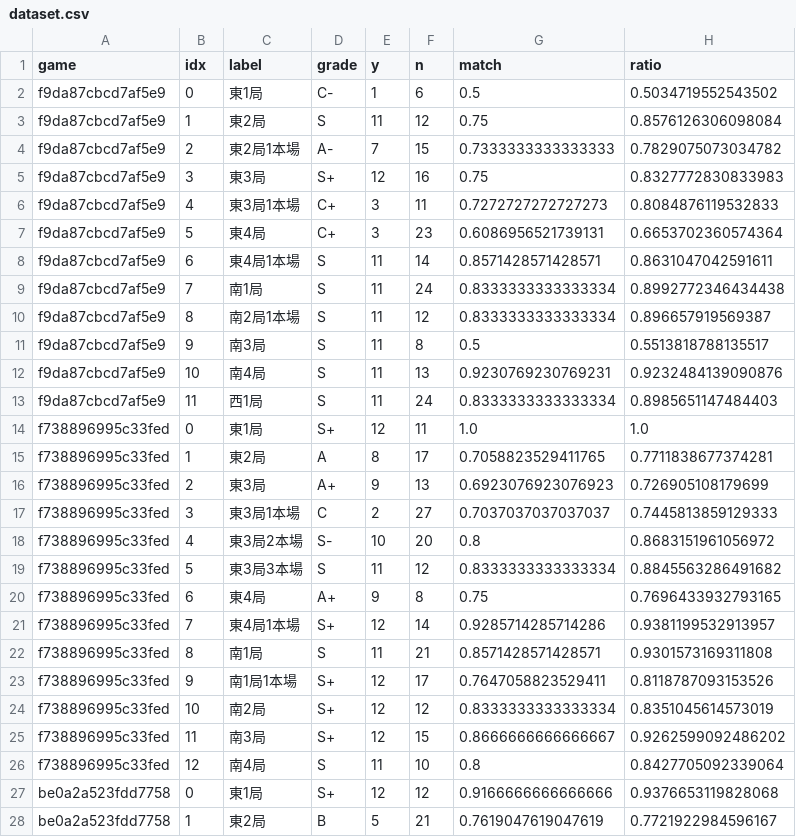
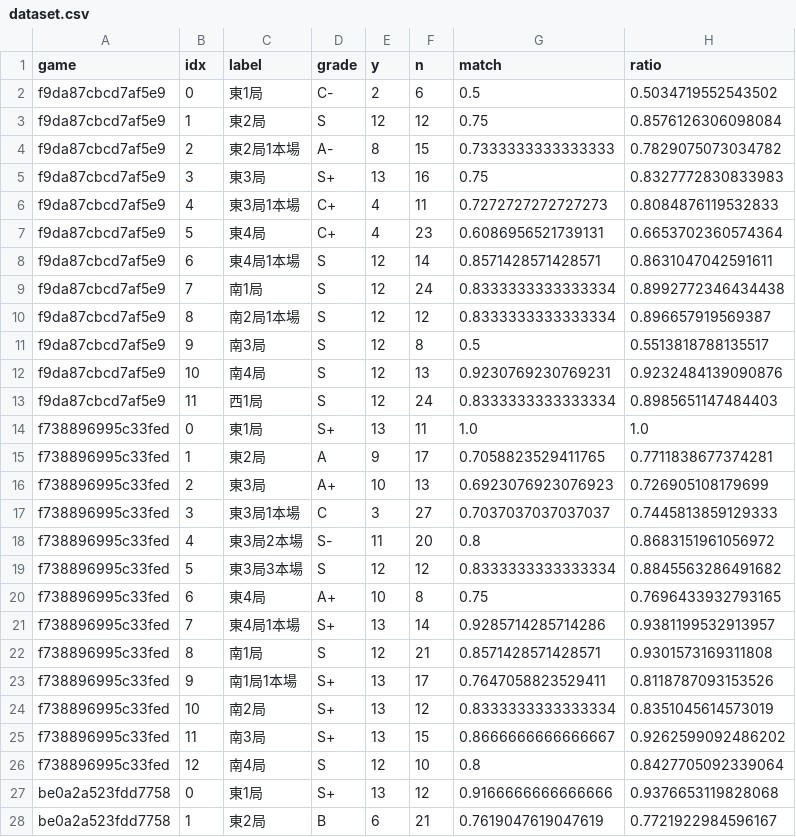
Before and after one commit to terasaki-8910/JantamaReviewer, a CSV file: analysis/maka-fit/dataset.csv, drawn as a sheet; only a part is shown; the diff covers the shown part only; the diff names each change by its address in the sheet, - before the commit and + after, or states it on an @@ line.

```diff
--- a/analysis/maka-fit/dataset.csv
+++ b/analysis/maka-fit/dataset.csv
-E2 (y): 1
+E2 (y): 2
-E3 (y): 11
+E3 (y): 12
-E4 (y): 7
+E4 (y): 8
-E5 (y): 12
+E5 (y): 13
-E6:E7 (y): 3
+E6:E7 (y): 4
-E8:E13 (y): 11
+E8:E13 (y): 12
-E14 (y): 12
+E14 (y): 13
-E15 (y): 8
+E15 (y): 9
-E16 (y): 9
+E16 (y): 10
-E17 (y): 2
+E17 (y): 3
-E18 (y): 10
+E18 (y): 11
-E19 (y): 11
+E19 (y): 12
-E20 (y): 9
+E20 (y): 10
-E21 (y): 12
+E21 (y): 13
-E22 (y): 11
+E22 (y): 12
-E23:E25 (y): 12
+E23:E25 (y): 13
-E26 (y): 11
+E26 (y): 12
-E27 (y): 12
+E27 (y): 13
-E28 (y): 5
+E28 (y): 6
```
Also changed, not shown: 40 edited cells elsewhere in this file, 1 other file.
